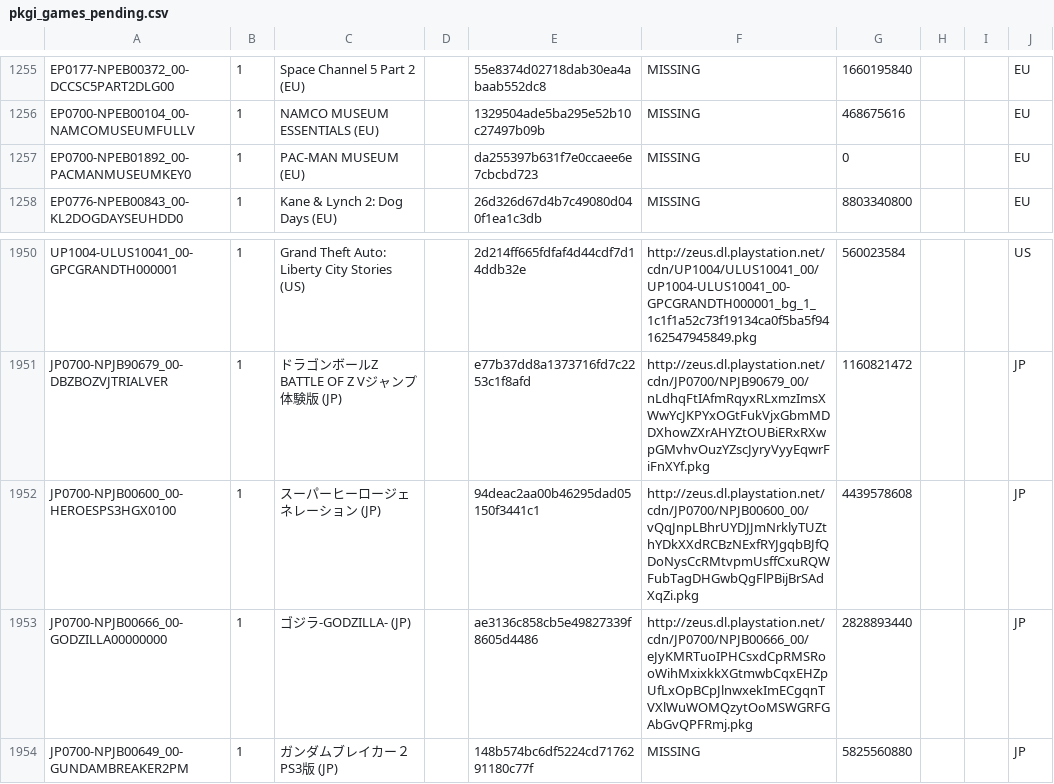
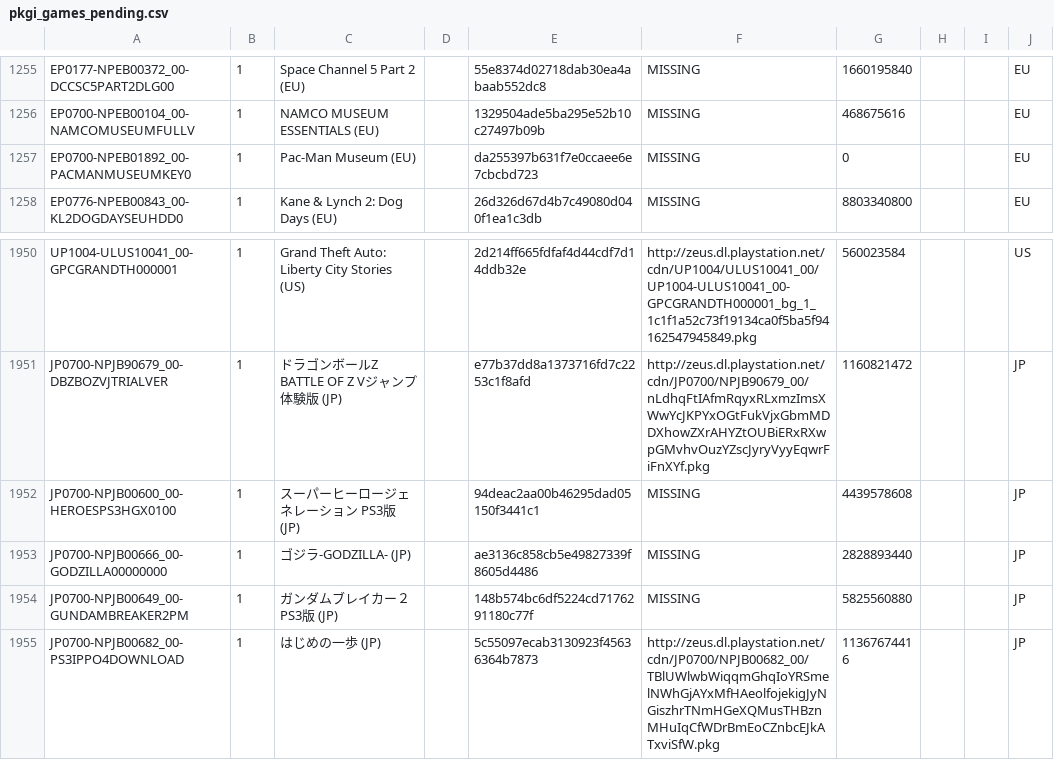
Before and after one commit to jy95/pkgi-ps3-nopaystation, a CSV file: output/pkgi_games_pending.csv, drawn as a sheet; only a part is shown, gaps mark what is left out; the shorter side is filled out with more unchanged rows.

```diff
--- a/output/pkgi_games_pending.csv
+++ b/output/pkgi_games_pending.csv
@@ -1256,3 +1256,3 @@ EP0177-NPEB00372_00-DCCSC5PART2DLG00;1;Space Channel 5 Part 2 (EU);;55e8374d0271
 EP0700-NPEB00104_00-NAMCOMUSEUMFULLV;1;NAMCO MUSEUM ESSENTIALS (EU);;1329504ade5ba295e52b10c27497b09b;MISSING;468675616;;;EU
-EP0700-NPEB01892_00-PACMANMUSEUMKEY0;1;PAC-MAN MUSEUM (EU);;da255397b631f7e0ccaee6e7cbcbd723;MISSING;0;;;EU
+EP0700-NPEB01892_00-PACMANMUSEUMKEY0;1;Pac-Man Museum (EU);;da255397b631f7e0ccaee6e7cbcbd723;MISSING;0;;;EU
 EP0776-NPEB00843_00-KL2DOGDAYSEUHDD0;1;Kane & Lynch 2: Dog Days (EU);;26d326d67d4b7c49080d040f1ea1c3db;MISSING;8803340800;;;EU
@@ -1951,4 +1951,4 @@ UP1004-ULUS10041_00-GPCGRANDTH000001;1;Grand Theft Auto: Liberty City Stories (U
 JP0700-NPJB90679_00-DBZBOZVJTRIALVER;1;ドラゴンボールZ　BATTLE OF Z　Vジャンプ体験版 (JP);;e77b37dd8a1373716fd7c2253c1f8afd;http://zeus.dl.playstation.net/cdn/JP0700/NPJB90679_00/nLdhqFtIAfmRqyxRLxmzImsXWwYcJKPYxOGtFukVjxGbmMDDXhowZXrAHYZtOUBiERxRXwpGMvhvOuzYZscJyryVyyEqwrFiFnXYf.pkg;1160821472;;;JP
-JP0700-NPJB00600_00-HEROESPS3HGX0100;1;スーパーヒーロージェネレーション (JP);;94deac2aa00b46295dad05150f3441c1;http://zeus.dl.playstation.net/cdn/JP0700/NPJB00600_00/vQqJnpLBhrUYDJJmNrklyTUZthYDkXXdRCBzNExfRYJgqbBJfQDoNysCcRMtvpmUsffCxuRQWFubTagDHGwbQgFlPBijBrSAdXqZi.pkg;4439578608;;;JP
-JP0700-NPJB00666_00-GODZILLA00000000;1;ゴジラ-GODZILLA- (JP);;ae3136c858cb5e49827339f8605d4486;http://zeus.dl.playstation.net/cdn/JP0700/NPJB00666_00/eJyKMRTuoIPHCsxdCpRMSRooWihMxixkkXGtmwbCqxEHZpUfLxOpBCpJlnwxekImECgqnTVXlWuWOMQzytOoMSWGRFGAbGvQPFRmj.pkg;2828893440;;;JP
+JP0700-NPJB00600_00-HEROESPS3HGX0100;1;スーパーヒーロージェネレーション　PS3版 (JP);;94deac2aa00b46295dad05150f3441c1;MISSING;4439578608;;;JP
+JP0700-NPJB00666_00-GODZILLA00000000;1;ゴジラ-GODZILLA- (JP);;ae3136c858cb5e49827339f8605d4486;MISSING;2828893440;;;JP
 JP0700-NPJB00649_00-GUNDAMBREAKER2PM;1;ガンダムブレイカー２　PS3版 (JP);;148b574bc6df5224cd7176291180c77f;MISSING;5825560880;;;JP
```
Also changed, not shown: input/pending_PS3_GAMES.tsv, 3 other files.
